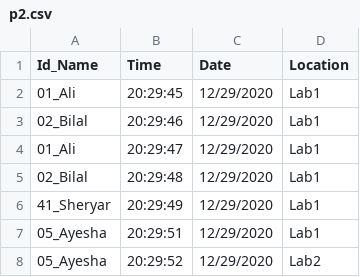
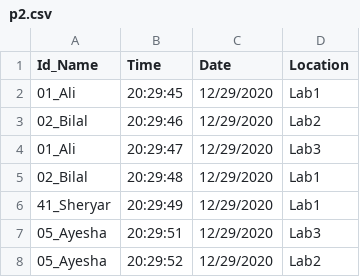
Before and after one commit to Rabbiya-Dbms/CSV, a CSV file: p2.csv, drawn as a sheet.

Commit message:
Update p2.csv

```diff
--- a/p2.csv
+++ b/p2.csv
@@ -2,7 +2,7 @@ Id_Name,Time,Date,Location
 01_Ali,20:29:45,12/29/2020,Lab1
-02_Bilal,20:29:46,12/29/2020,Lab1
-01_Ali,20:29:47,12/29/2020,Lab1
+02_Bilal,20:29:46,12/29/2020,Lab2
+01_Ali,20:29:47,12/29/2020,Lab3
 02_Bilal,20:29:48,12/29/2020,Lab1
 41_Sheryar,20:29:49,12/29/2020,Lab1
-05_Ayesha,20:29:51,12/29/2020,Lab1
+05_Ayesha,20:29:51,12/29/2020,Lab3
 05_Ayesha,20:29:52,12/29/2020,Lab2
```
